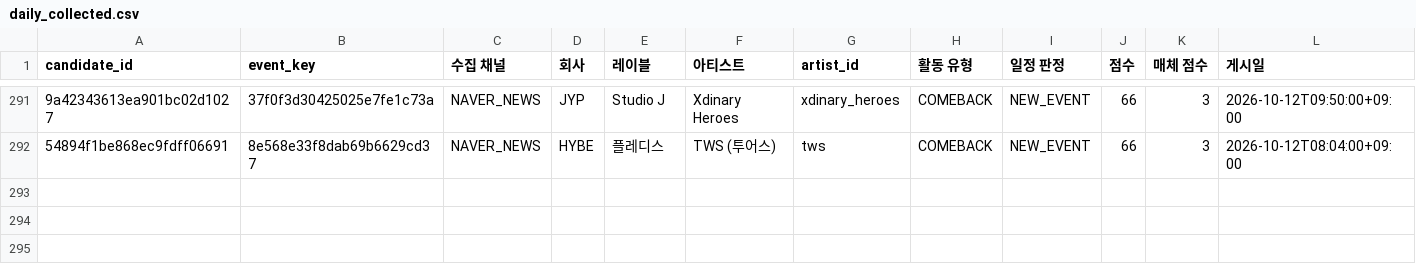
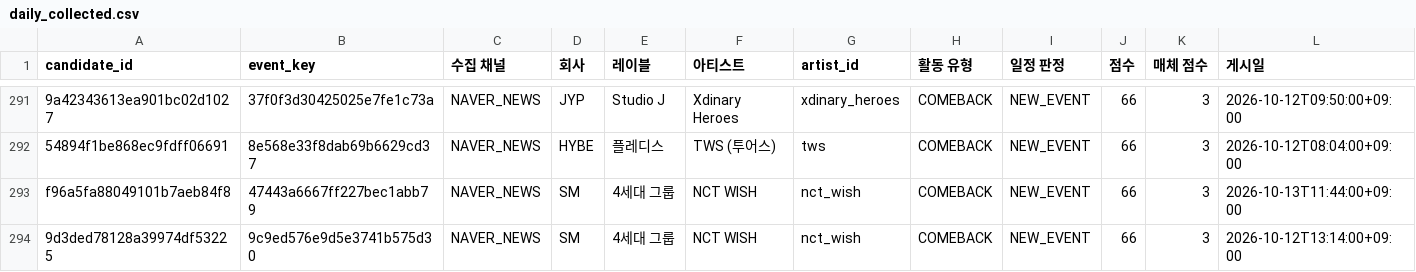
Before and after one commit to Jayjayredick/kpop-activity-calendar, a CSV file: data/daily_collected.csv, drawn as a sheet; only a part is shown, gaps mark what is left out; rows hold the shown columns only; the diff names each change by its address in the sheet, - before the commit and + after, or states it on an @@ line.

```diff
--- a/data/daily_collected.csv
+++ b/data/daily_collected.csv
+row 293: f96a5fa88049101b7aeb84f8 | 47443a6667ff227bec1abb79 | NAVER_NEWS | SM | 4세대 그룹 | NCT WISH | nct_wish | COMEBACK | NEW_EVENT | 66 | 3 | 2026-10-13T11:44:00+09:00
+row 294: 9d3ded78128a39974df53225 | 9c9ed576e9d5e3741b575d30 | NAVER_NEWS | SM | 4세대 그룹 | NCT WISH | nct_wish | COMEBACK | NEW_EVENT | 66 | 3 | 2026-10-12T13:14:00+09:00
```
Also changed, not shown: data/review_queue.csv, 2 other files.
